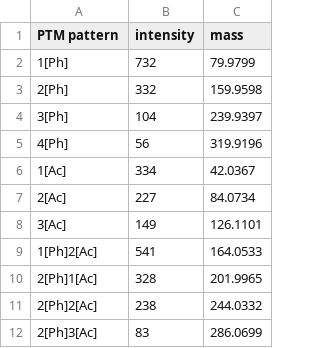
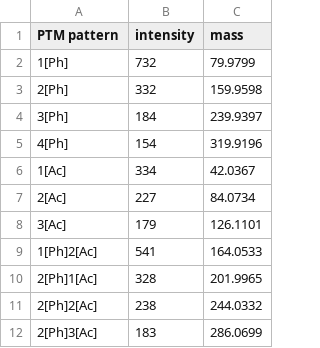
Before and after one commit to marjanfaizi/MSModDetector, a CSV file: data/ptm_patterns/ptm_patterns_phospho_acetyl.csv, drawn as a sheet.

```diff
--- a/data/ptm_patterns/ptm_patterns_phospho_acetyl.csv
+++ b/data/ptm_patterns/ptm_patterns_phospho_acetyl.csv
@@ -3,7 +3,7 @@ PTM pattern,intensity,mass
 2[Ph],332,159.9598
-3[Ph],104,239.9397
-4[Ph],56,319.9196
+3[Ph],184,239.9397
+4[Ph],154,319.9196
 1[Ac],334,42.0367
 2[Ac],227,84.0734
-3[Ac],149,126.1101
+3[Ac],179,126.1101
 1[Ph]2[Ac],541,164.0533
@@ -11,2 +11,2 @@ PTM pattern,intensity,mass
 2[Ph]2[Ac],238,244.0332
-2[Ph]3[Ac],83,286.0699
+2[Ph]3[Ac],183,286.0699
```
Also changed, not shown: output/parameter.csv, output/performance_phospho.csv, 14 other files.
